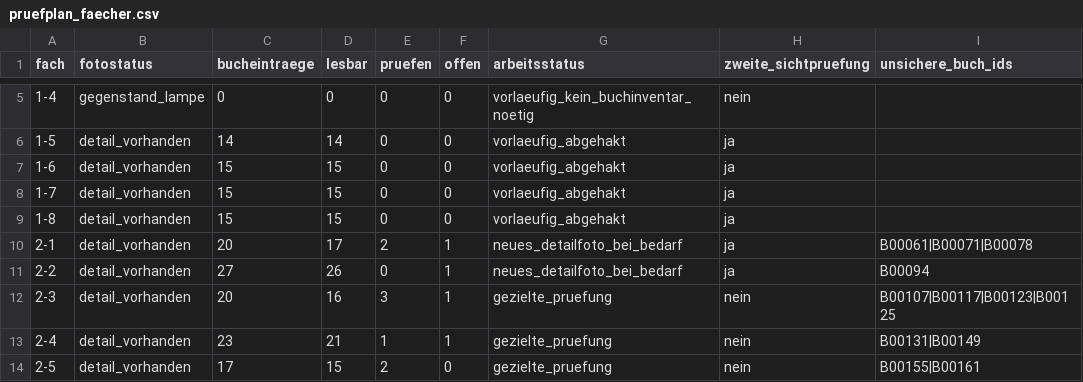
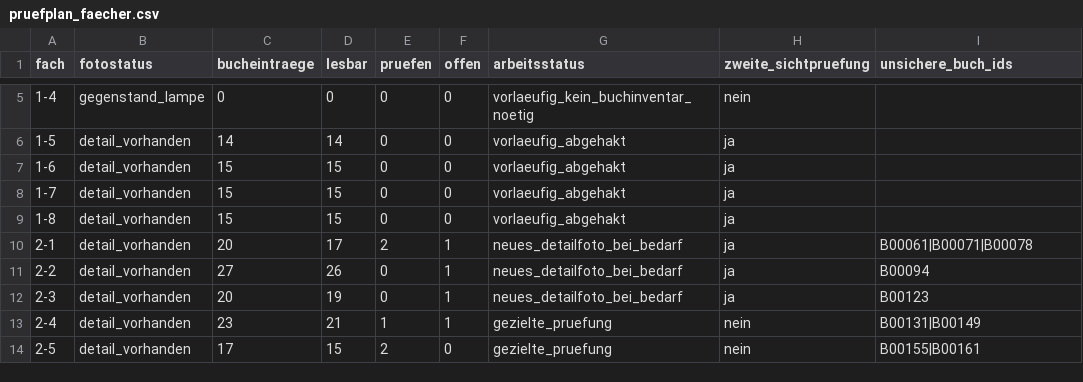
Before and after one commit to oooLITTLEooo/buecherregal, a CSV file: daten/pruefplan_faecher.csv, drawn as a sheet; only a part is shown, gaps mark what is left out.

Commit message:
Update targeted audit queue after resolving three shelf 2-3 entries

```diff
--- a/daten/pruefplan_faecher.csv
+++ b/daten/pruefplan_faecher.csv
@@ -11,3 +11,3 @@ fach;fotostatus;bucheintraege;lesbar;pruefen;offen;arbeitsstatus;zweite_sichtpru
 2-2;detail_vorhanden;27;26;0;1;neues_detailfoto_bei_bedarf;ja;B00094
-2-3;detail_vorhanden;20;16;3;1;gezielte_pruefung;nein;B00107|B00117|B00123|B00125
+2-3;detail_vorhanden;20;19;0;1;neues_detailfoto_bei_bedarf;ja;B00123
 2-4;detail_vorhanden;23;21;1;1;gezielte_pruefung;nein;B00131|B00149
```
